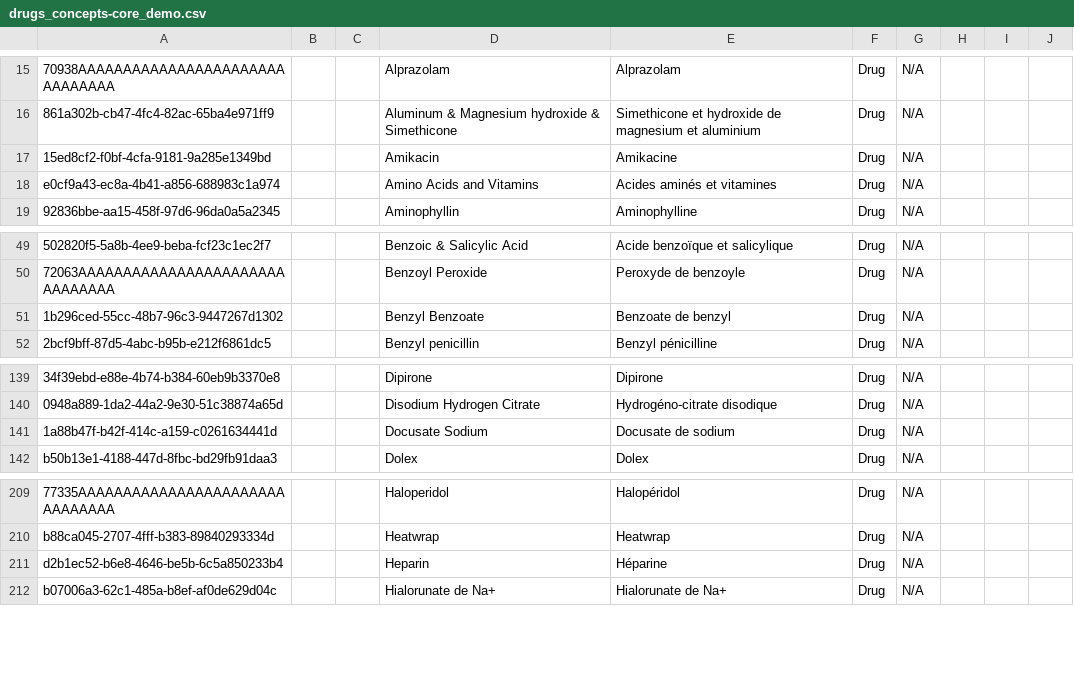
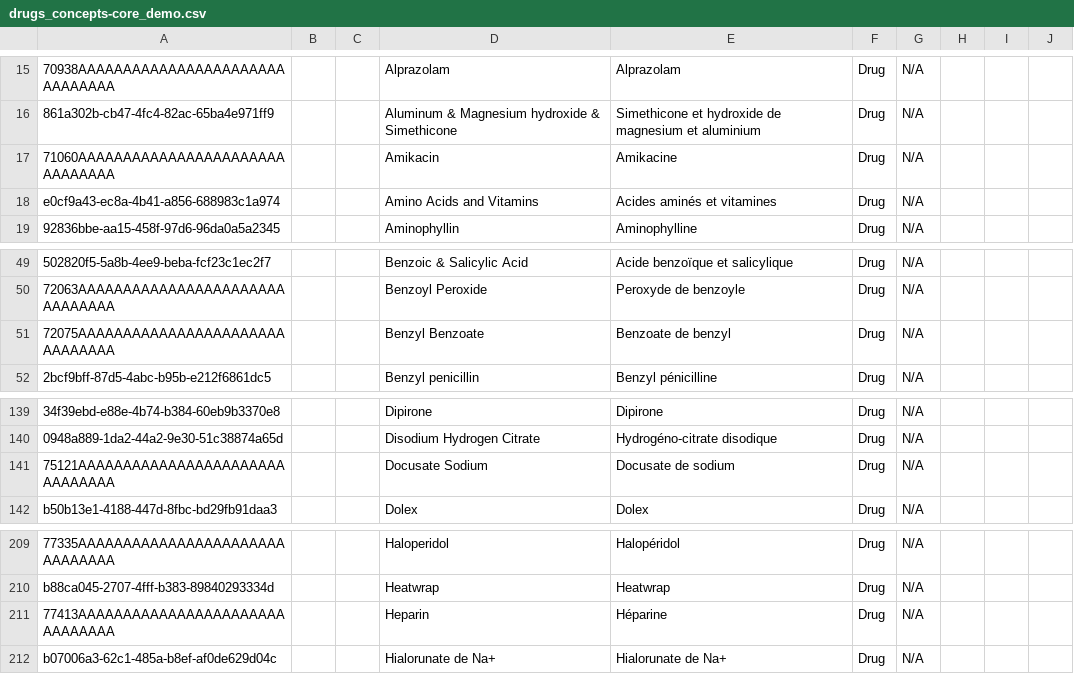
Before and after one commit to openmrs/openmrs-content-referenceapplication-demo, a CSV file: configuration/backend_configuration/concepts/drugs_concepts-core_demo.csv, drawn as a sheet; only a part is shown, gaps mark what is left out; the diff names each change by its address in the sheet, - before the commit and + after, or states it on an @@ line.

Commit message:
Update drug concept UUIDs to match CIEL external IDs (#55)
Update UUIDs for duplicate concepts in drugs_concepts-core_demo.csv to
match CIEL external IDs, preventing DuplicateConceptNameException errors
during initialization.

Updated concepts:
- Amikacin: 77413 (CIEL:77413)
- Benzyl Benzoate: 72075 (CIEL:72075)
- Docusate Sodium: 75121 (CIEL:75121)
- Heparin: 77413 (CIEL:77

Pastebin log indicating DuplicateConceptNameException errors during initialization https://pastebin.com/raw/s7UgB9Xk

```diff
--- a/configuration/backend_configuration/concepts/drugs_concepts-core_demo.csv
+++ b/configuration/backend_configuration/concepts/drugs_concepts-core_demo.csv
-A17: 15ed8cf2-f0bf-4cfa-9181-9a285e1349bd
+A17: 71060AAAAAAAAAAAAAAAAAAAAAAAAAAAAAAA
-A51: 1b296ced-55cc-48b7-96c3-9447267d1302
+A51: 72075AAAAAAAAAAAAAAAAAAAAAAAAAAAAAAA
-A141: 1a88b47f-b42f-414c-a159-c0261634441d
+A141: 75121AAAAAAAAAAAAAAAAAAAAAAAAAAAAAAA
-A211: d2b1ec52-b6e8-4646-be5b-6c5a850233b4
+A211: 77413AAAAAAAAAAAAAAAAAAAAAAAAAAAAAAA
```
